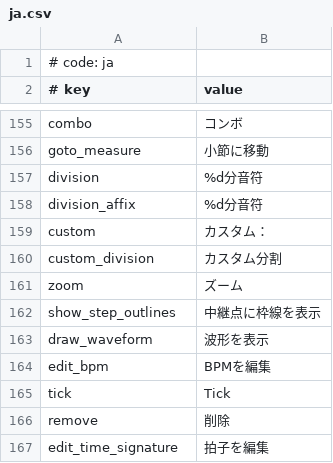
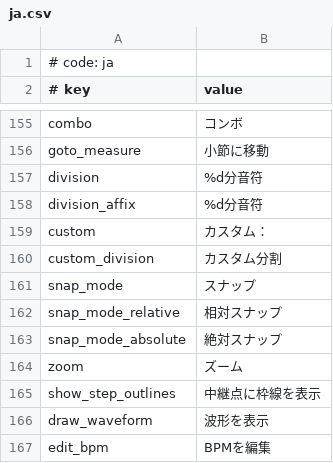
Before and after one commit to rodneykeilson/MikuMikuWorldEX, a CSV file: MikuMikuWorld/res/i18n/ja.csv, drawn as a sheet; only a part is shown, gaps mark what is left out; the shorter side is filled out with more unchanged rows; the diff names each change by its address in the sheet, - before the commit and + after, or states it on an @@ line.

Commit message:
Add: Add snap mode toggle

```diff
--- a/MikuMikuWorld/res/i18n/ja.csv
+++ b/MikuMikuWorld/res/i18n/ja.csv
+row 161: snap_mode | スナップ
+row 162: snap_mode_relative | 相対スナップ
+row 163: snap_mode_absolute | 絶対スナップ
```
Also changed, not shown: MikuMikuWorld/res/i18n/.template.csv, MikuMikuWorld/res/i18n/en.csv, 5 other files.
